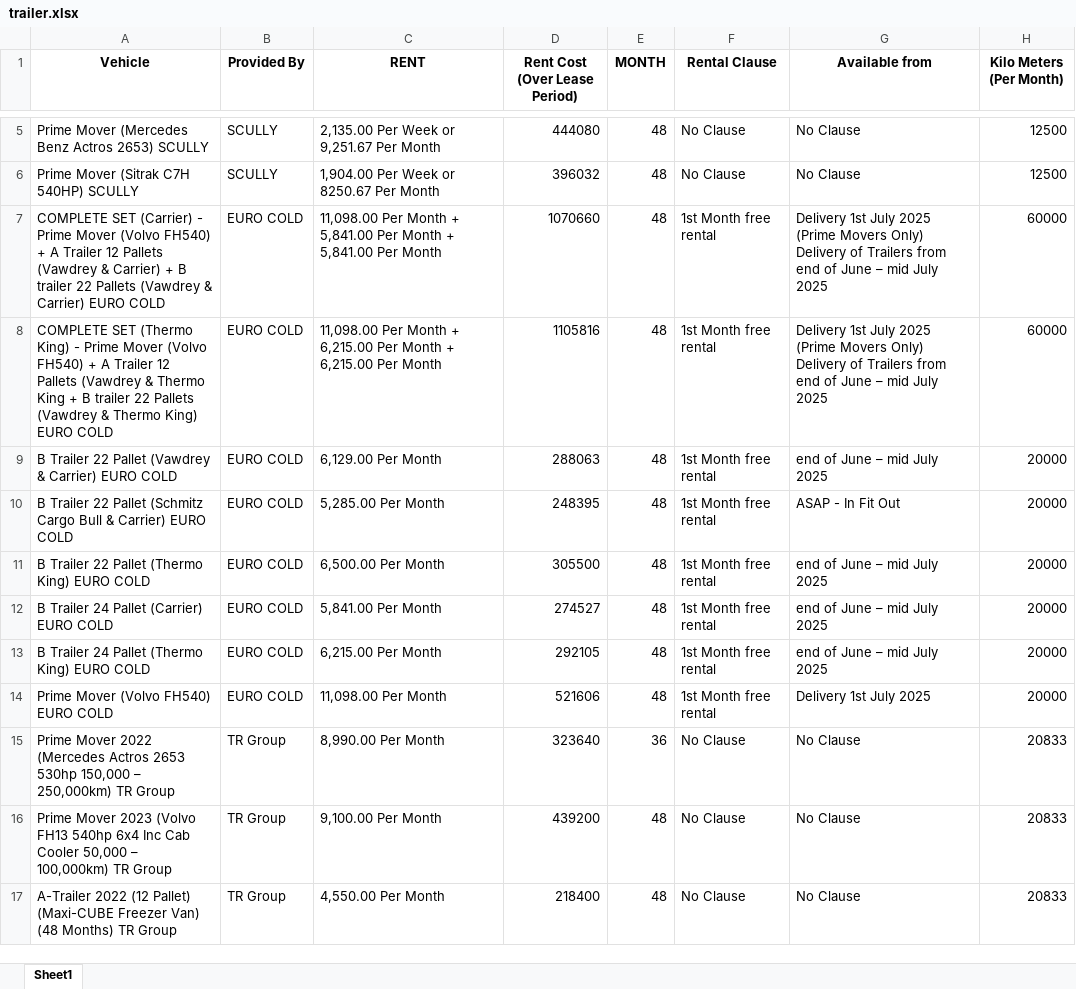
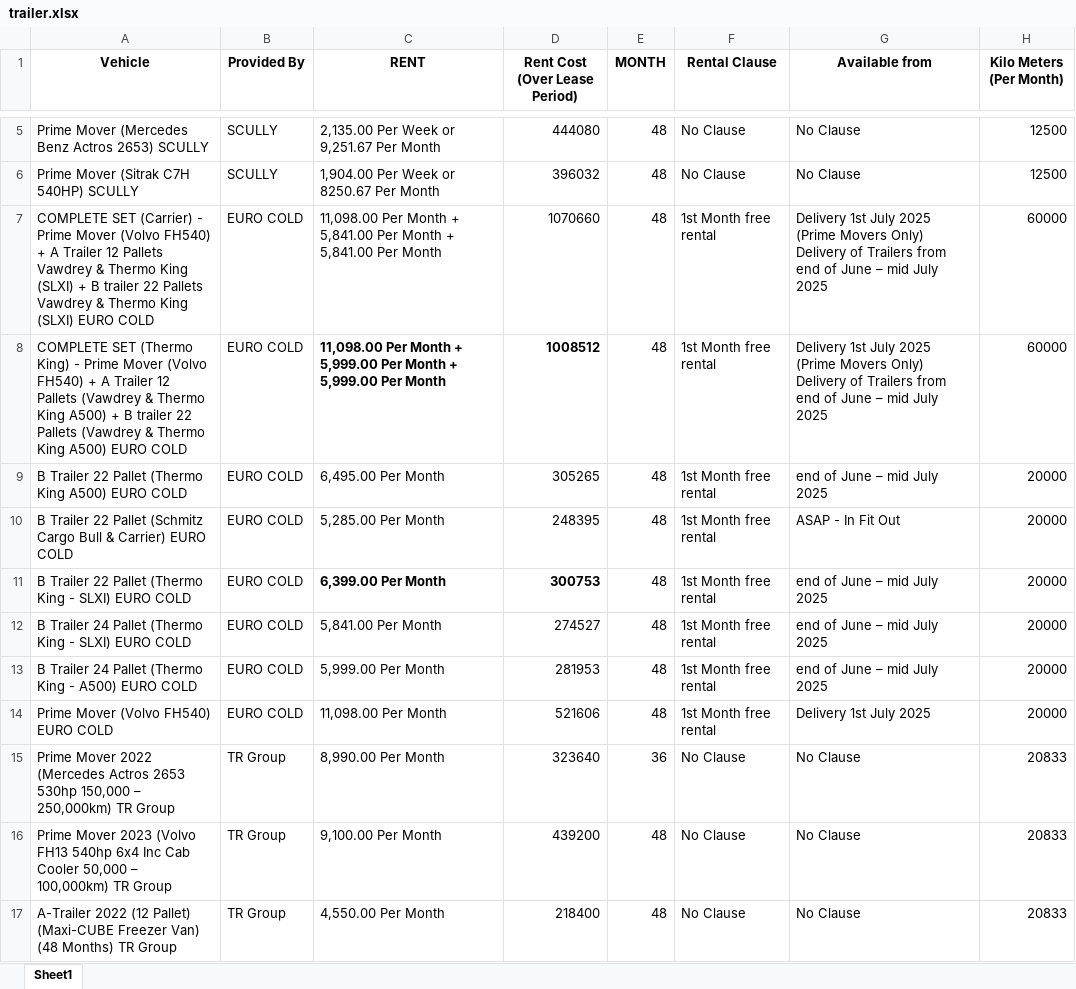
Before and after one commit to Aryan-Lathiya/trailer, an Excel workbook: trailer.xlsx, sheet Sheet1, drawn as a sheet; only a part is shown, gaps mark what is left out; values as stored, in another font and other column widths than the file's, no borders; conditional formats not drawn; the diff names each change by its address in the sheet, - before the commit and + after, or states it on an @@ line.

Commit message:
row added 16-06

```diff
--- a/trailer.xlsx (sheet Sheet1)
+++ b/trailer.xlsx (sheet Sheet1)
-A7 (Vehicle): …12 Pallets (Vawdrey & Carrier) + B trailer 22 Pallets (Vawdrey & Carrier) EURO COLD
+A7 (Vehicle): …12 Pallets Vawdrey & Thermo King (SLXI) + B trailer 22 Pallets Vawdrey & Thermo King (SLXI) EURO COLD
-A8 (Vehicle): …Thermo King + B trailer 22 Pallets (Vawdrey & Thermo King) EURO COLD
+A8 (Vehicle): …Thermo King A500) + B trailer 22 Pallets (Vawdrey & Thermo King A500) EURO COLD
-C8 (RENT): …Month + 6,215.00 Per Month + 6,215.00 Per Month
+C8 (RENT): …Month + 5,999.00 Per Month + 5,999.00 Per Month
-C8:D8 bold: off
+C8:D8 bold: on
-D8 (Rent Cost (Over Lease Period)): 1105816
+D8 (Rent Cost (Over Lease Period)): 1008512
-A9 (Vehicle): …22 Pallet (Vawdrey & Carrier) EURO COLD
+A9 (Vehicle): …22 Pallet (Thermo King A500) EURO COLD
-C9 (RENT): 6,129.00 Per Month
+C9 (RENT): 6,495.00 Per Month
-D9 (Rent Cost (Over Lease Period)): 288063
+D9 (Rent Cost (Over Lease Period)): 305265
-A11 (Vehicle): …Pallet (Thermo King) EURO COLD
+A11 (Vehicle): …Pallet (Thermo King - SLXI) EURO COLD
-C11 (RENT): 6,500.00 Per Month
+C11 (RENT): 6,399.00 Per Month
-C11:D11 bold: off
+C11:D11 bold: on
-D11 (Rent Cost (Over Lease Period)): 305500
+D11 (Rent Cost (Over Lease Period)): 300753
-A12 (Vehicle): B Trailer 24 Pallet (Carrier) EURO COLD
+A12 (Vehicle): B Trailer 24 Pallet (Thermo King - SLXI) EURO COLD
-A13 (Vehicle): …Pallet (Thermo King) EURO COLD
+A13 (Vehicle): …Pallet (Thermo King - A500) EURO COLD
-C13 (RENT): 6,215.00 Per Month
+C13 (RENT): 5,999.00 Per Month
-D13 (Rent Cost (Over Lease Period)): 292105
+D13 (Rent Cost (Over Lease Period)): 281953
```
